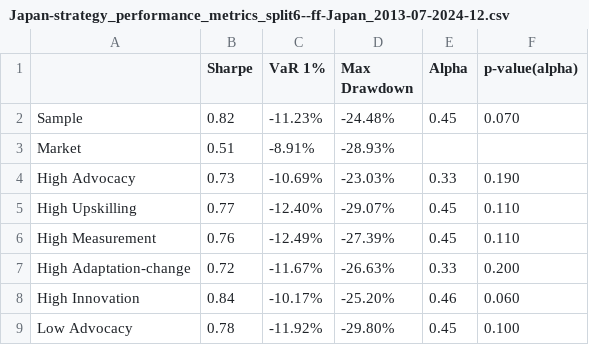
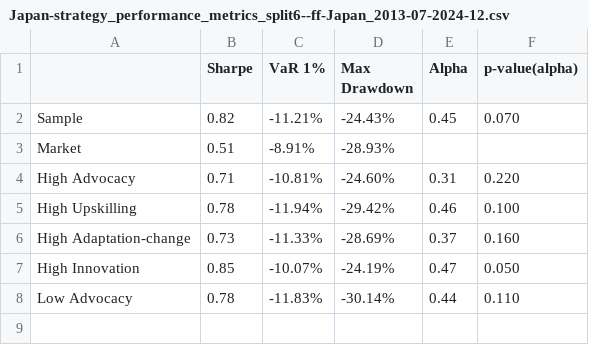
Before and after one commit to christy108/modular_fund_analysis, a CSV file: output/Japan-strategy_performance_metrics_split6--ff-Japan_2013-07-2024-12.csv, drawn as a sheet.

```diff
--- a/output/Japan-strategy_performance_metrics_split6--ff-Japan_2013-07-2024-12.csv
+++ b/output/Japan-strategy_performance_metrics_split6--ff-Japan_2013-07-2024-12.csv
@@ -1,9 +1,8 @@
 ,Sharpe,VaR 1%,Max Drawdown,Alpha,p-value(alpha)
-Sample,0.82,-11.23%,-24.48%,0.45,0.070
+Sample,0.82,-11.21%,-24.43%,0.45,0.070
 Market,0.51,-8.91%,-28.93%,,
-High Advocacy,0.73,-10.69%,-23.03%,0.33,0.190
-High Upskilling,0.77,-12.40%,-29.07%,0.45,0.110
-High Measurement,0.76,-12.49%,-27.39%,0.45,0.110
-High Adaptation-change,0.72,-11.67%,-26.63%,0.33,0.200
-High Innovation,0.84,-10.17%,-25.20%,0.46,0.060
-Low Advocacy,0.78,-11.92%,-29.80%,0.45,0.100
+High Advocacy,0.71,-10.81%,-24.60%,0.31,0.220
+High Upskilling,0.78,-11.94%,-29.42%,0.46,0.100
+High Adaptation-change,0.73,-11.33%,-28.69%,0.37,0.160
+High Innovation,0.85,-10.07%,-24.19%,0.47,0.050
+Low Advocacy,0.78,-11.83%,-30.14%,0.44,0.110
```
Also changed, not shown: output/Japan-strategy_cumulative_performance_split6--ff-Japan_2013-07-2024-12.csv, output/Japan-strategy_cumulative_performance_split6--ff-Japan_2017-07-2024-12.csv, 19 other files.
